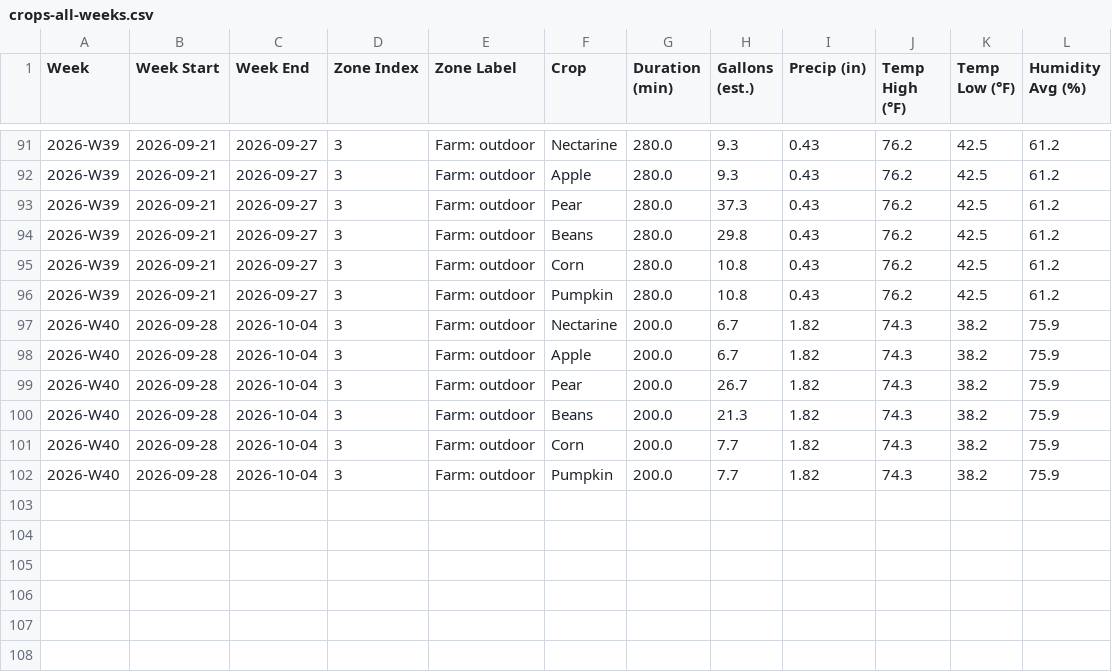
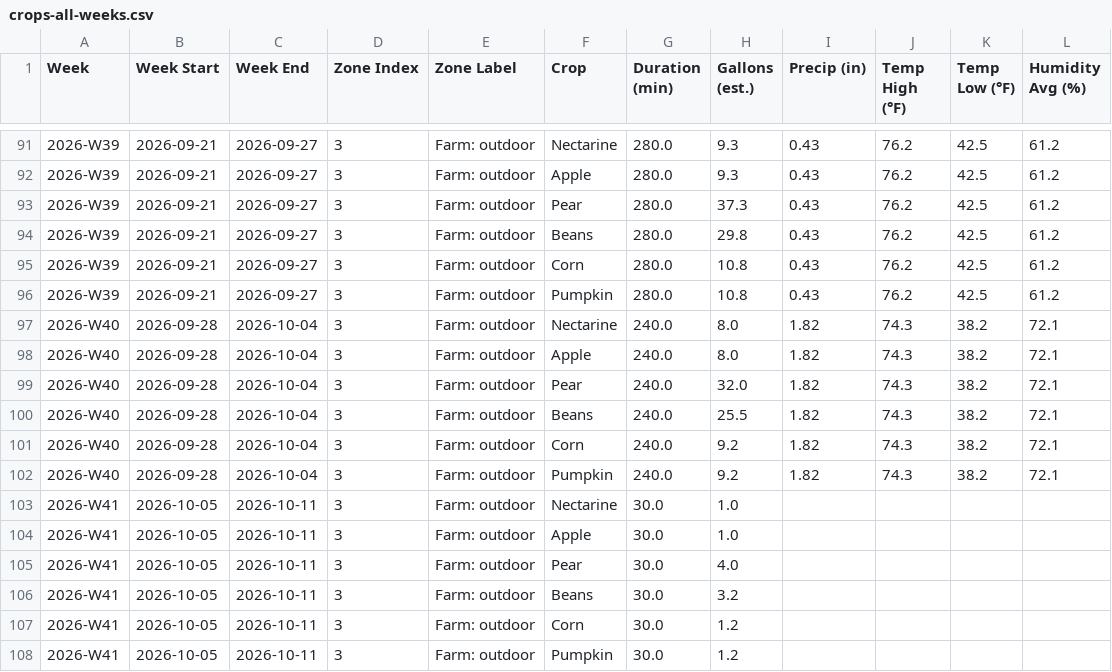
Before and after one commit to townsite-urban-farm/tuf-irrigation-data, a CSV file: reports/crops-all-weeks.csv, drawn as a sheet; only a part is shown, gaps mark what is left out.

```diff
--- a/reports/crops-all-weeks.csv
+++ b/reports/crops-all-weeks.csv
@@ -96,7 +96,13 @@ Week,Week Start,Week End,Zone Index,Zone Label,Crop,Duration (min),Gallons (est.
 2026-W39,2026-09-21,2026-09-27,3,Farm: outdoor,Pumpkin,280.0,10.8,0.43,76.2,42.5,61.2
-2026-W40,2026-09-28,2026-10-04,3,Farm: outdoor,Nectarine,200.0,6.7,1.82,74.3,38.2,75.9
-2026-W40,2026-09-28,2026-10-04,3,Farm: outdoor,Apple,200.0,6.7,1.82,74.3,38.2,75.9
-2026-W40,2026-09-28,2026-10-04,3,Farm: outdoor,Pear,200.0,26.7,1.82,74.3,38.2,75.9
-2026-W40,2026-09-28,2026-10-04,3,Farm: outdoor,Beans,200.0,21.3,1.82,74.3,38.2,75.9
-2026-W40,2026-09-28,2026-10-04,3,Farm: outdoor,Corn,200.0,7.7,1.82,74.3,38.2,75.9
-2026-W40,2026-09-28,2026-10-04,3,Farm: outdoor,Pumpkin,200.0,7.7,1.82,74.3,38.2,75.9
+2026-W40,2026-09-28,2026-10-04,3,Farm: outdoor,Nectarine,240.0,8.0,1.82,74.3,38.2,72.1
+2026-W40,2026-09-28,2026-10-04,3,Farm: outdoor,Apple,240.0,8.0,1.82,74.3,38.2,72.1
+2026-W40,2026-09-28,2026-10-04,3,Farm: outdoor,Pear,240.0,32.0,1.82,74.3,38.2,72.1
+2026-W40,2026-09-28,2026-10-04,3,Farm: outdoor,Beans,240.0,25.5,1.82,74.3,38.2,72.1
+2026-W40,2026-09-28,2026-10-04,3,Farm: outdoor,Corn,240.0,9.2,1.82,74.3,38.2,72.1
+2026-W40,2026-09-28,2026-10-04,3,Farm: outdoor,Pumpkin,240.0,9.2,1.82,74.3,38.2,72.1
+2026-W41,2026-10-05,2026-10-11,3,Farm: outdoor,Nectarine,30.0,1.0,,,,
+2026-W41,2026-10-05,2026-10-11,3,Farm: outdoor,Apple,30.0,1.0,,,,
+2026-W41,2026-10-05,2026-10-11,3,Farm: outdoor,Pear,30.0,4.0,,,,
+2026-W41,2026-10-05,2026-10-11,3,Farm: outdoor,Beans,30.0,3.2,,,,
+2026-W41,2026-10-05,2026-10-11,3,Farm: outdoor,Corn,30.0,1.2,,,,
+2026-W41,2026-10-05,2026-10-11,3,Farm: outdoor,Pumpkin,30.0,1.2,,,,
```
Also changed, not shown: reports/all-weeks.csv, reports/weekly/2026-W40-crops.csv, 5 other files.
